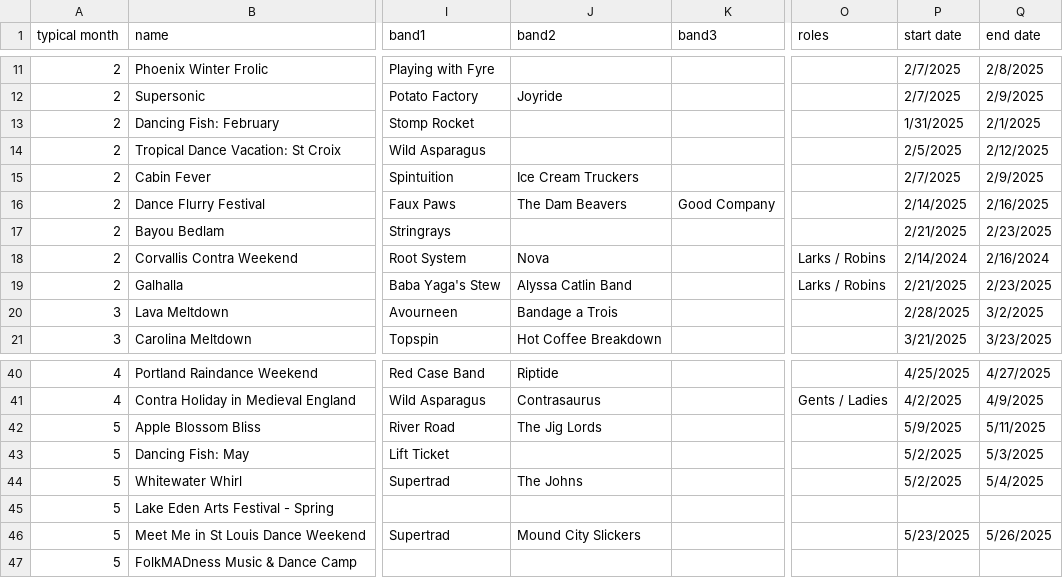
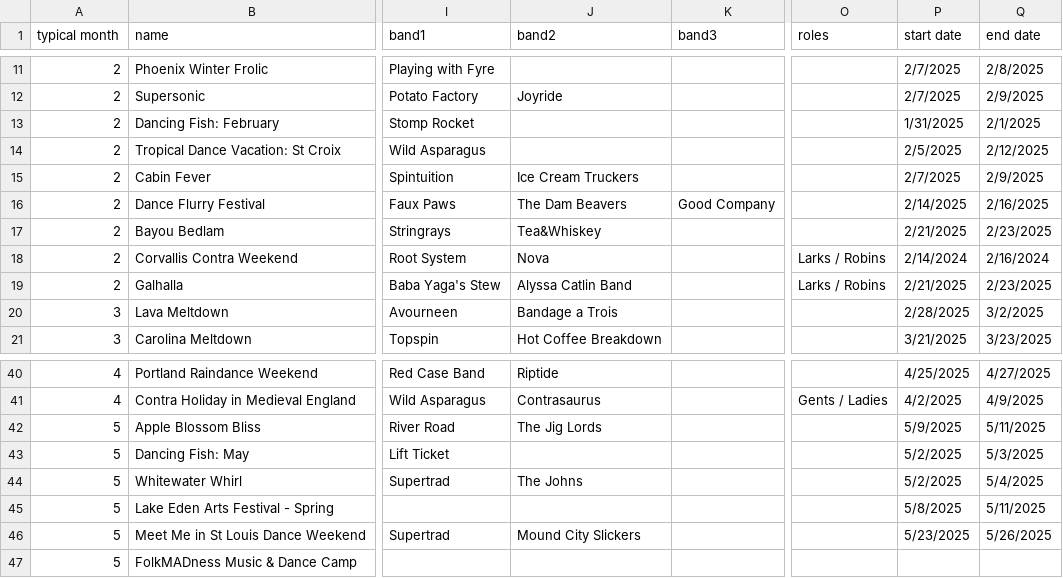
Before and after one commit to jeffkaufman/trycontra, a TSV file: events-raw-2025.tsv, drawn as a sheet; only a part is shown, gaps mark what is left out; the diff covers the shown part only; the diff names each change by its address in the sheet, - before the commit and + after, or states it on an @@ line.

```diff
--- a/events-raw-2025.tsv
+++ b/events-raw-2025.tsv
-J17 (band2): (empty)
+J17 (band2): Tea&Whiskey
-P45 (start date): (empty)
+P45 (start date): 5/8/2025
-Q45 (end date): (empty)
+Q45 (end date): 5/11/2025
```
Also changed, not shown: 34 edited cells elsewhere in this file, 1 other file.
